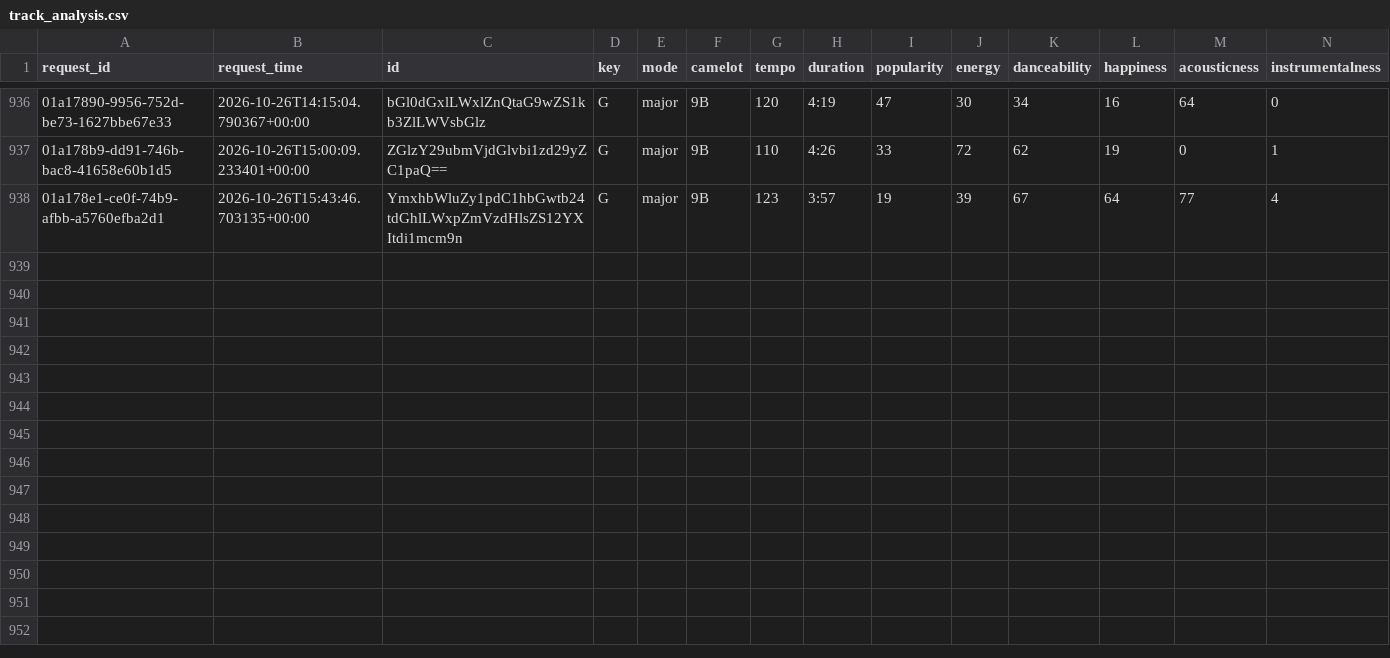
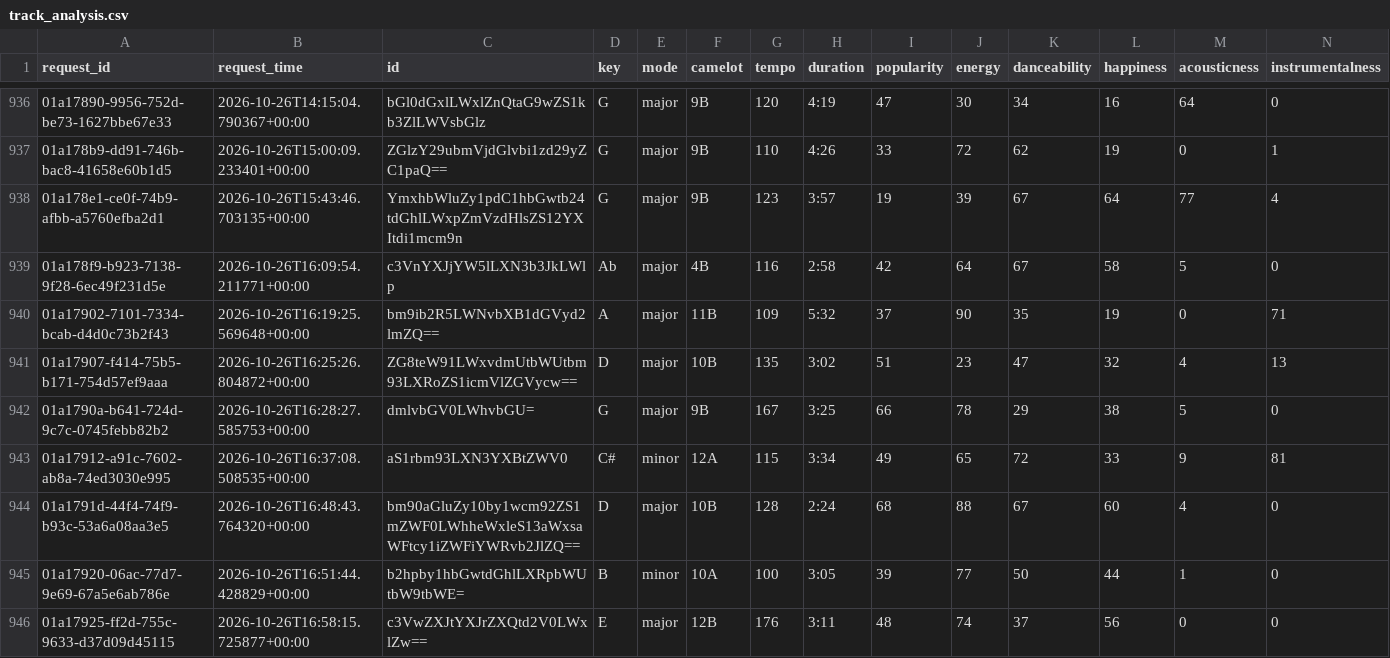
Before and after one commit to jdmremi/kcpr, a CSV file: track_analysis.csv, drawn as a sheet; only a part is shown, gaps mark what is left out; rows hold the shown columns only; the diff names each change by its address in the sheet, - before the commit and + after, or states it on an @@ line.

```diff
--- a/track_analysis.csv
+++ b/track_analysis.csv
+row 939: 01a178f9-b923-7138-9f28-6ec49f231d5e | 2026-10-26T16:09:54.211771+00:00 | c3VnYXJjYW5lLXN3b3JkLWlp | Ab | major | 4B | 116 | 2:58 | 42 | 64 | 67 | 58 | 5 | 0
+row 940: 01a17902-7101-7334-bcab-d4d0c73b2f43 | 2026-10-26T16:19:25.569648+00:00 | bm9ib2R5LWNvbXB1dGVyd2lmZQ== | A | major | 11B | 109 | 5:32 | 37 | 90 | 35 | 19 | 0 | 71
+row 941: 01a17907-f414-75b5-b171-754d57ef9aaa | 2026-10-26T16:25:26.804872+00:00 | ZG8teW91LWxvdmUtbWUtbm93LXRoZS1icmVlZGVycw== | D | major | 10B | 135 | 3:02 | 51 | 23 | 47 | 32 | 4 | 13
+row 942: 01a1790a-b641-724d-9c7c-0745febb82b2 | 2026-10-26T16:28:27.585753+00:00 | dmlvbGV0LWhvbGU= | G | major | 9B | 167 | 3:25 | 66 | 78 | 29 | 38 | 5 | 0
+row 943: 01a17912-a91c-7602-ab8a-74ed3030e995 | 2026-10-26T16:37:08.508535+00:00 | aS1rbm93LXN3YXBtZWV0 | C# | minor | 12A | 115 | 3:34 | 49 | 65 | 72 | 33 | 9 | 81
+row 944: 01a1791d-44f4-74f9-b93c-53a6a08aa3e5 | 2026-10-26T16:48:43.764320+00:00 | bm90aGluZy10by1wcm92ZS1mZWF0LWhheWxleS13aWxsaWFtcy1iZWFiYWRvb2JlZQ== | D | major | 10B | 128 | 2:24 | 68 | 88 | 67 | 60 | 4 | 0
+row 945: 01a17920-06ac-77d7-9e69-67a5e6ab786e | 2026-10-26T16:51:44.428829+00:00 | b2hpby1hbGwtdGhlLXRpbWUtbW9tbWE= | B | minor | 10A | 100 | 3:05 | 39 | 77 | 50 | 44 | 1 | 0
+row 946: 01a17925-ff2d-755c-9633-d37d09d45115 | 2026-10-26T16:58:15.725877+00:00 | c3VwZXJtYXJrZXQtd2V0LWxlZw== | E | major | 12B | 176 | 3:11 | 48 | 74 | 37 | 56 | 0 | 0
```
Also changed, not shown: now_playing.csv, track_metadata.csv, 1 other file.
